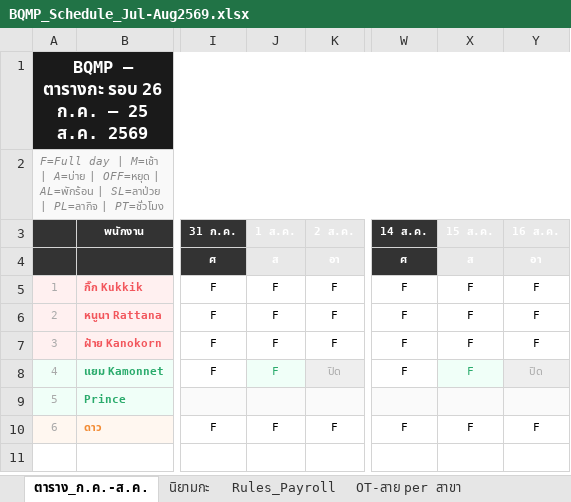
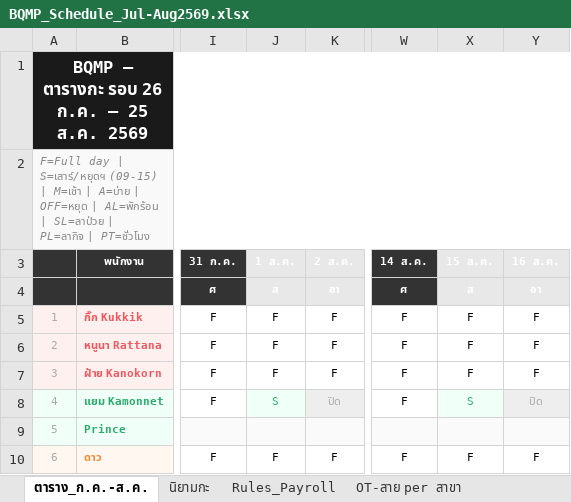
Before and after one commit to praesuvasa/ycstock, an Excel workbook: BQMP_Schedule_Jul-Aug2569.xlsx, sheet ตาราง_ก.ค.-ส.ค., drawn as a sheet; only a part is shown, gaps mark what is left out; values as stored, in another font and other column widths than the file's, no borders; the diff names each change by its address in the sheet, - before the commit and + after, or states it on an @@ line.

```diff
--- a/BQMP_Schedule_Jul-Aug2569.xlsx (sheet ตาราง_ก.ค.-ส.ค.)
+++ b/BQMP_Schedule_Jul-Aug2569.xlsx (sheet ตาราง_ก.ค.-ส.ค.)
-A2: …day | M=เช้า |…
+A2: …day | S=เสาร์/หยุดฯ (09-15) | M=เช้า |…
-J8 (1 ส.ค.): F
+J8 (1 ส.ค.): S
-X8 (15 ส.ค.): F
+X8 (15 ส.ค.): S
```
Also changed, not shown: sheet OT-สาย per สาขา, sheet Rules_Payroll, sheet นิยามกะ, 1 other file.
